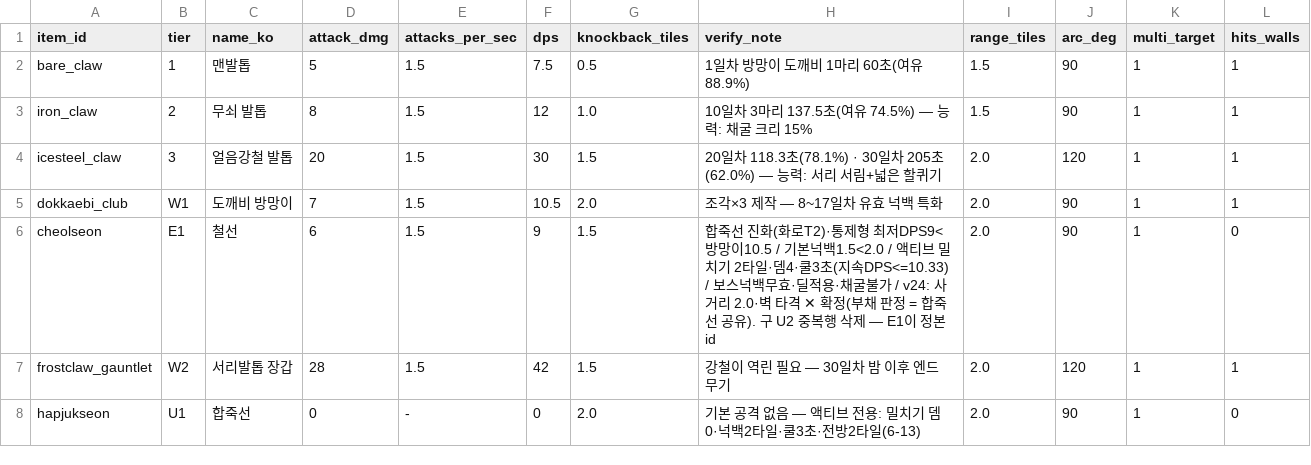
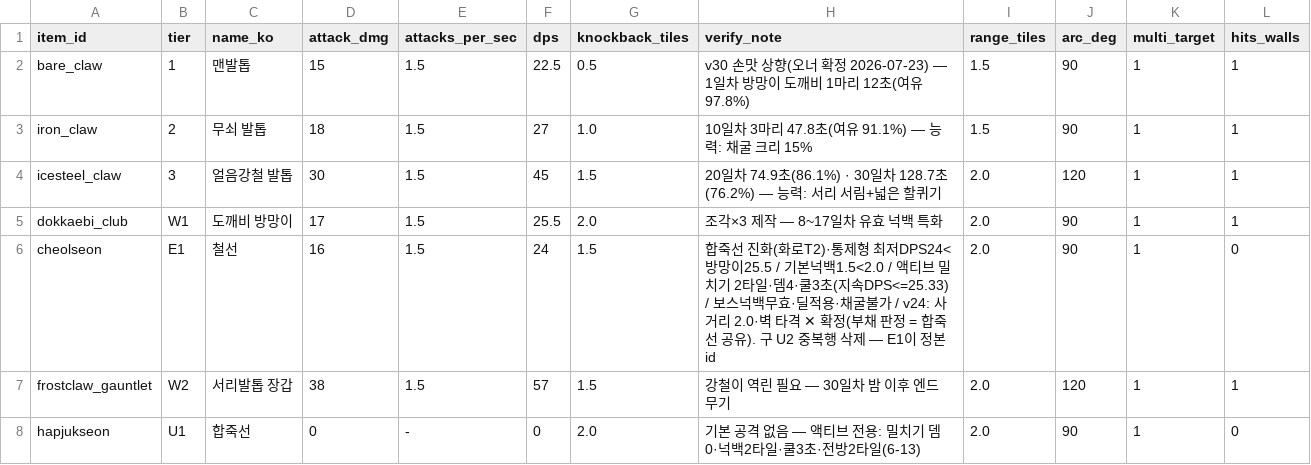
Before and after one commit to longzzo/visonAIGameDesignCrew, a CSV file: workspace/projects/pmrixgw33/kit/data/player-combat.csv, drawn as a sheet.

```diff
--- a/workspace/projects/pmrixgw33/kit/data/player-combat.csv
+++ b/workspace/projects/pmrixgw33/kit/data/player-combat.csv
@@ -1,8 +1,8 @@
 item_id,tier,name_ko,attack_dmg,attacks_per_sec,dps,knockback_tiles,verify_note,range_tiles,arc_deg,multi_target,hits_walls
-bare_claw,1,맨발톱,5,1.5,7.5,0.5,1일차 방망이 도깨비 1마리 60초(여유 88.9%),1.5,90,1,1
-iron_claw,2,무쇠 발톱,8,1.5,12,1.0,10일차 3마리 137.5초(여유 74.5%) — 능력: 채굴 크리 15%,1.5,90,1,1
-icesteel_claw,3,얼음강철 발톱,20,1.5,30,1.5,20일차 118.3초(78.1%) · 30일차 205초(62.0%) — 능력: 서리 서림+넓은 할퀴기,2.0,120,1,1
-dokkaebi_club,W1,도깨비 방망이,7,1.5,10.5,2.0,조각×3 제작 — 8~17일차 유효 넉백 특화,2.0,90,1,1
-cheolseon,E1,철선,6,1.5,9,1.5,합죽선 진화(화로T2)·통제형 최저DPS9<방망이10.5 / 기본넉백1.5<2.0 / 액티브 밀치기 2타일·뎀4·쿨3초(지속DPS<=10.33) / 보스넉백무효·딜적용·채굴불가 / v24: 사거리 2.0·벽 타격 ✕ 확정(부채 판정 = 합죽선 공유). 구 U2 중복행 삭제 — E1이 정본 id,2.0,90,1,0
-frostclaw_gauntlet,W2,서리발톱 장갑,28,1.5,42,1.5,강철이 역린 필요 — 30일차 밤 이후 엔드 무기,2.0,120,1,1
+bare_claw,1,맨발톱,15,1.5,22.5,0.5,v30 손맛 상향(오너 확정 2026-07-23) — 1일차 방망이 도깨비 1마리 12초(여유 97.8%),1.5,90,1,1
+iron_claw,2,무쇠 발톱,18,1.5,27,1.0,10일차 3마리 47.8초(여유 91.1%) — 능력: 채굴 크리 15%,1.5,90,1,1
+icesteel_claw,3,얼음강철 발톱,30,1.5,45,1.5,20일차 74.9초(86.1%) · 30일차 128.7초(76.2%) — 능력: 서리 서림+넓은 할퀴기,2.0,120,1,1
+dokkaebi_club,W1,도깨비 방망이,17,1.5,25.5,2.0,조각×3 제작 — 8~17일차 유효 넉백 특화,2.0,90,1,1
+cheolseon,E1,철선,16,1.5,24,1.5,합죽선 진화(화로T2)·통제형 최저DPS24<방망이25.5 / 기본넉백1.5<2.0 / 액티브 밀치기 2타일·뎀4·쿨3초(지속DPS<=25.33) / 보스넉백무효·딜적용·채굴불가 / v24: 사거리 2.0·벽 타격 ✕ 확정(부채 판정 = 합죽선 공유). 구 U2 중복행 삭제 — E1이 정본 id,2.0,90,1,0
+frostclaw_gauntlet,W2,서리발톱 장갑,38,1.5,57,1.5,강철이 역린 필요 — 30일차 밤 이후 엔드 무기,2.0,120,1,1
 hapjukseon,U1,합죽선,0,-,0,2.0,기본 공격 없음 — 액티브 전용: 밀치기 뎀0·넉백2타일·쿨3초·전방2타일(6-13),2.0,90,1,0
```
Also changed, not shown: workspace/projects/pmrixgw33/kit/data/bosses.csv, workspace/projects/pmrixgw33/kit/data/crafting-ext.csv, 5 other files.
